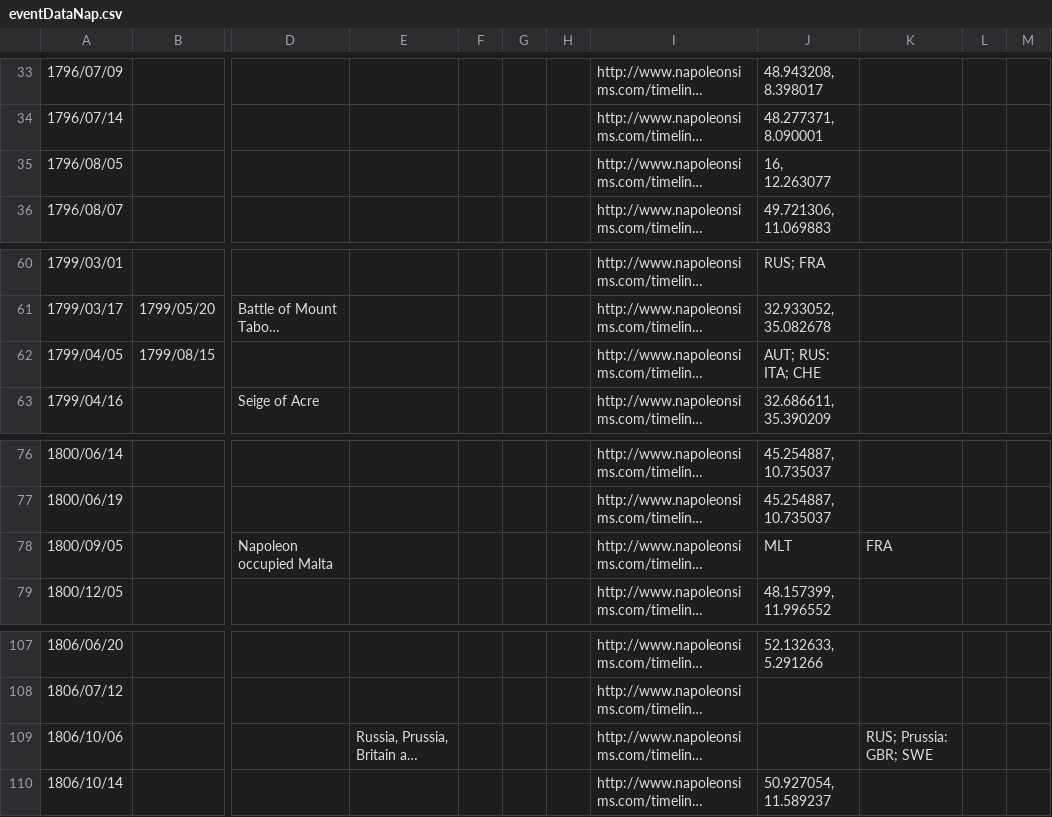
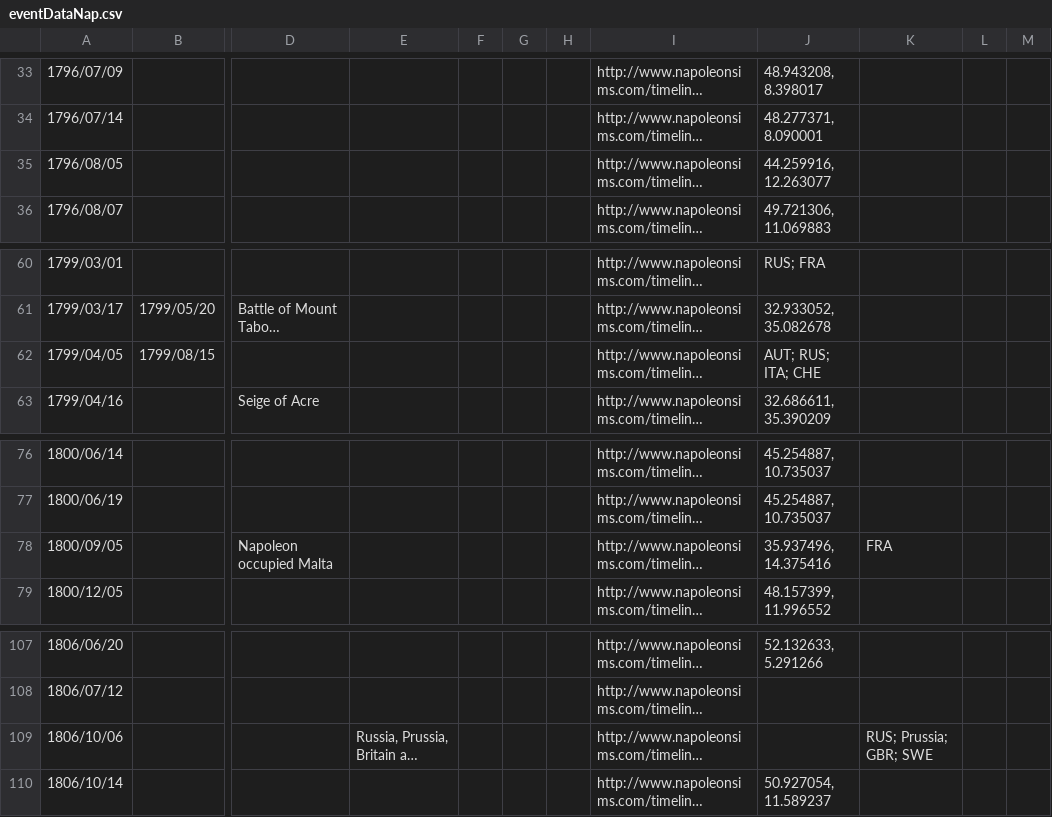
Before and after one commit to Ariadne-S/Historical-Map, a CSV file: eventDataNap.csv, drawn as a sheet; only a part is shown, gaps mark what is left out; long unchanged cells end in …; the diff covers the shown part only; the diff names each change by its address in the sheet, - before the commit and + after, or states it on an @@ line.

```diff
--- a/eventDataNap.csv
+++ b/eventDataNap.csv
-J35: 16, 12.263077
+J35: 44.259916, 12.263077
-J62: AUT; RUS: ITA; CHE
+J62: AUT; RUS; ITA; CHE
-J78: MLT
+J78: 35.937496, 14.375416
-K109: RUS; Prussia: GBR; SWE
+K109: RUS; Prussia; GBR; SWE
```
Also changed, not shown: 8 edited cells elsewhere in this file, eventData.csv, 3 other files.
